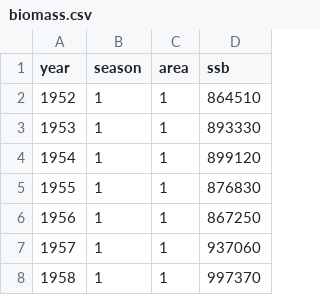
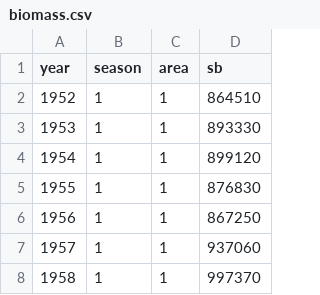
Before and after one commit to PacificCommunity/ofp-sam-yft-2023-diagnostic, a CSV file: TAF/output/biomass.csv, drawn as a sheet; only a part is shown.

Commit message:
Column name sb for spawning biomass

```diff
--- a/TAF/output/biomass.csv
+++ b/TAF/output/biomass.csv
@@ -1,2 +1,2 @@
-year,season,area,ssb
+year,season,area,sb
 1952,1,1,864510
```
Also changed, not shown: 1 other file.
